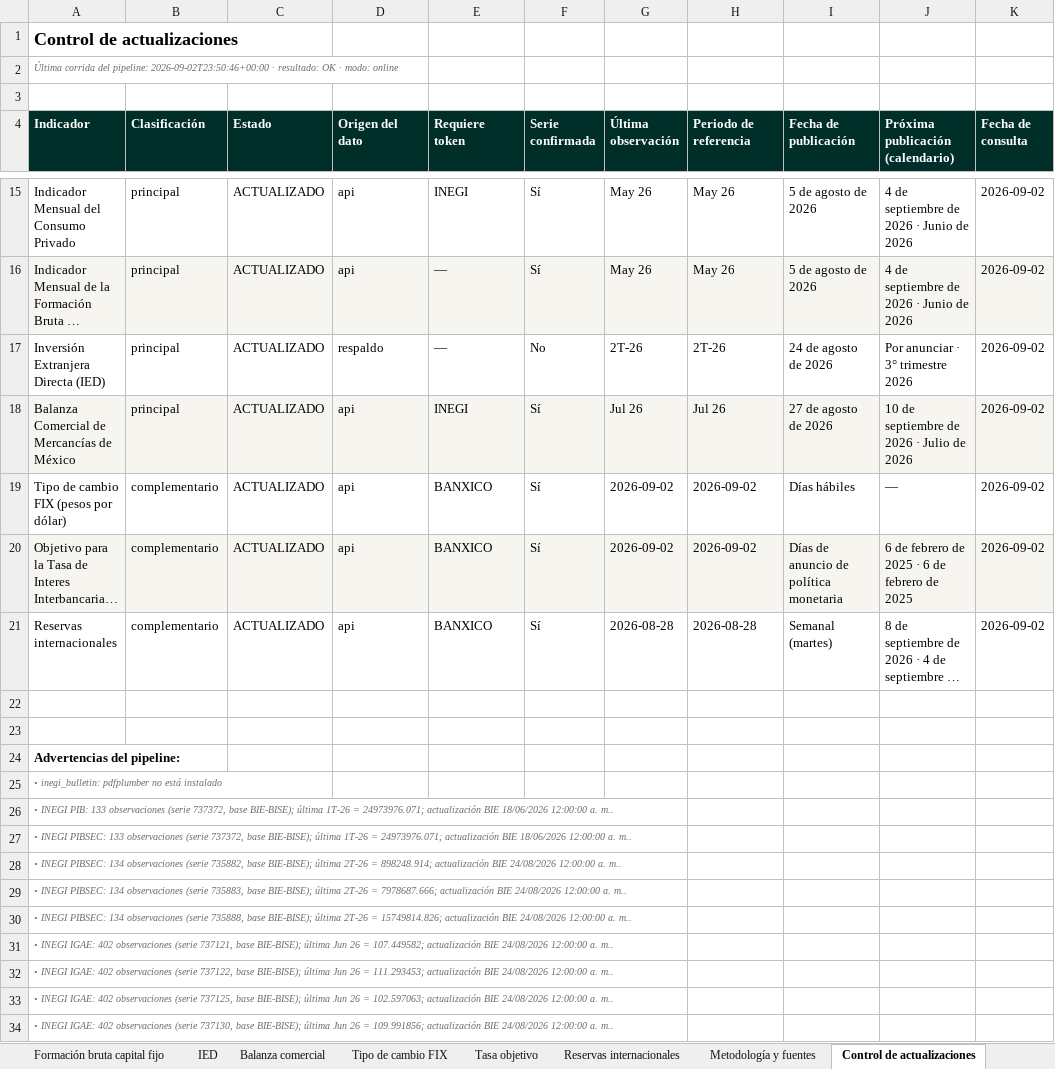
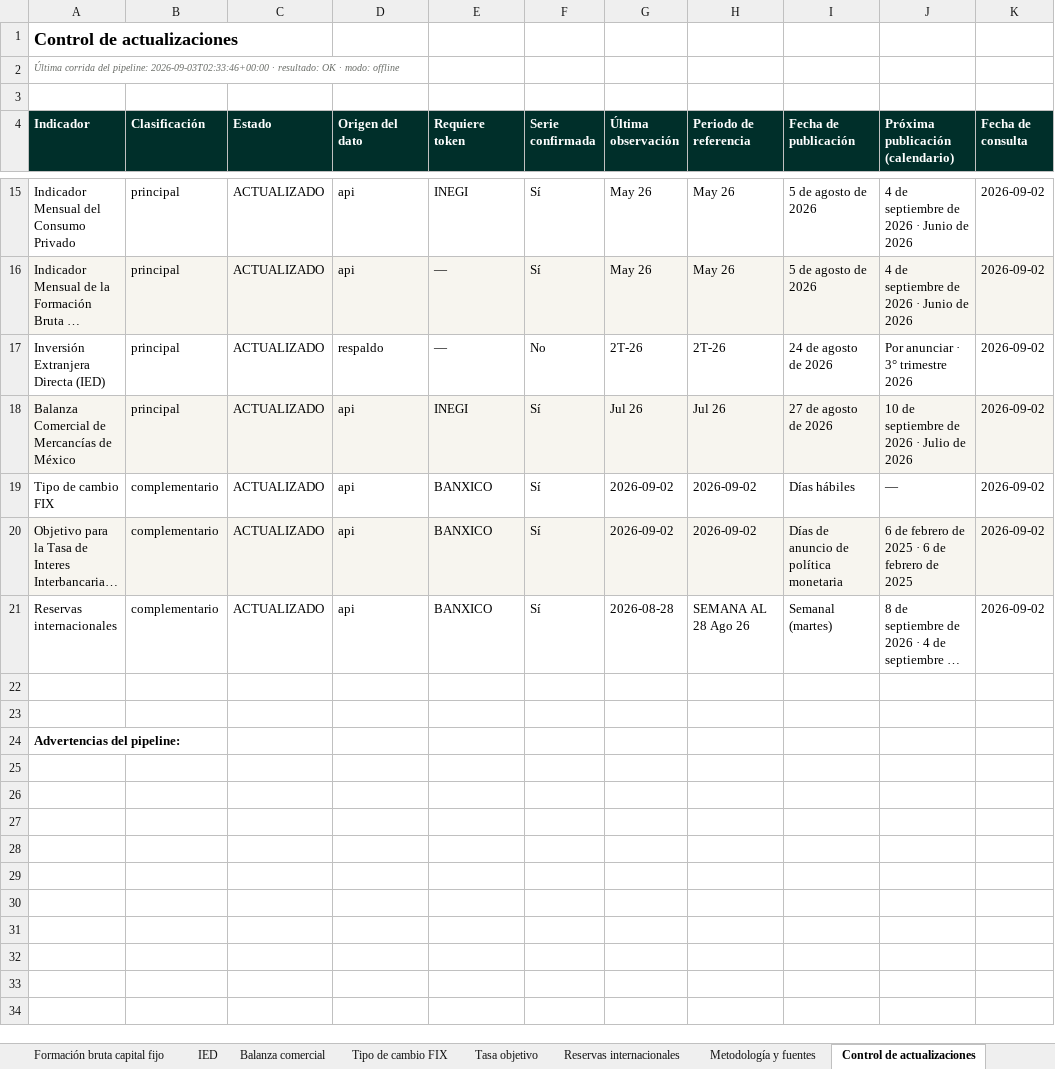
Before and after one commit to luisbuendiag/Indicadores_macroeconomicos_Mex, an Excel workbook: downloads/Indicadores_Macroeconomicos_Mexico_Actualizado.xlsx, sheet Control de actualizaciones, drawn as a sheet; only a part is shown, gaps mark what is left out; long unchanged cells end in …; values as stored, in another font and other column widths than the file's, no borders; rows hold the shown columns only; the diff covers the shown part only; the diff names each change by its address in the sheet, - before the commit and + after, or states it on an @@ line.

```diff
--- a/downloads/Indicadores_Macroeconomicos_Mexico_Actualizado.xlsx (sheet Control de actualizaciones)
+++ b/downloads/Indicadores_Macroeconomicos_Mexico_Actualizado.xlsx (sheet Control de actualizaciones)
-A2 (Indicador): …del pipeline: 2026-09-02T23:50:46+00:00 · resultado: OK · modo: online
+A2 (Indicador): …del pipeline: 2026-09-03T02:33:46+00:00 · resultado: OK · modo: offline
-A19 (Indicador): Tipo de cambio FIX (pesos por dólar)
+A19 (Indicador): Tipo de cambio FIX
-H21 (Periodo de referencia): 2026-08-28
+H21 (Periodo de referencia): SEMANA AL 28 Ago 26
-row 25: • inegi_bulletin: pdfplumber no está instalado
-row 26: • INEGI PIB: 133 observaciones (serie 737372, base BIE-BISE); última 1T-26 = 24973976.071; actualización BIE 18/06/2026 12:00:00 a. m..
-row 27: • INEGI PIBSEC: 133 observaciones (serie 737372, base BIE-BISE); última 1T-26 = 24973976.071; actualización BIE 18/06/2026 12:00:00 a. m..
-row 28: • INEGI PIBSEC: 134 observaciones (serie 735882, base BIE-BISE); última 2T-26 = 898248.914; actualización BIE 24/08/2026 12:00:00 a. m..
-row 29: • INEGI PIBSEC: 134 observaciones (serie 735883, base BIE-BISE); última 2T-26 = 7978687.666; actualización BIE 24/08/2026 12:00:00 a. m..
-row 30: • INEGI PIBSEC: 134 observaciones (serie 735888, base BIE-BISE); última 2T-26 = 15749814.826; actualización BIE 24/08/2026 12:00:00 a. m..
-row 31: • INEGI IGAE: 402 observaciones (serie 737121, base BIE-BISE); última Jun 26 = 107.449582; actualización BIE 24/08/2026 12:00:00 a. m..
-row 32: • INEGI IGAE: 402 observaciones (serie 737122, base BIE-BISE); última Jun 26 = 111.293453; actualización BIE 24/08/2026 12:00:00 a. m..
-row 33: • INEGI IGAE: 402 observaciones (serie 737125, base BIE-BISE); última Jun 26 = 102.597063; actualización BIE 24/08/2026 12:00:00 a. m..
-row 34: • INEGI IGAE: 402 observaciones (serie 737130, base BIE-BISE); última Jun 26 = 109.991856; actualización BIE 24/08/2026 12:00:00 a. m..
```
Also changed, not shown: 80 removed rows elsewhere in this sheet, sheet Reservas internacionales, sheet Síntesis de coyuntura, sheet Metodología y fuentes, sheet Tipo de cambio FIX, sheet Tasa objetivo, downloads/indicadores/IED/IED_datos.xlsx, downloads/indicadores/IMFBCF/IMFBCF_datos.xlsx, 21 other files.
